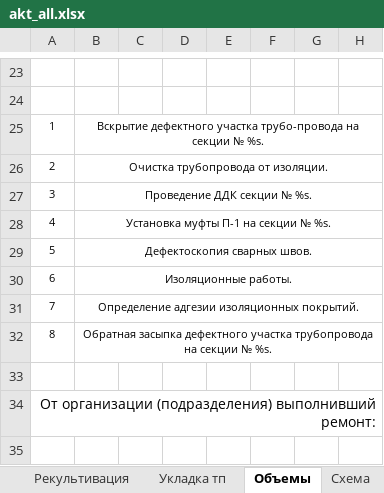
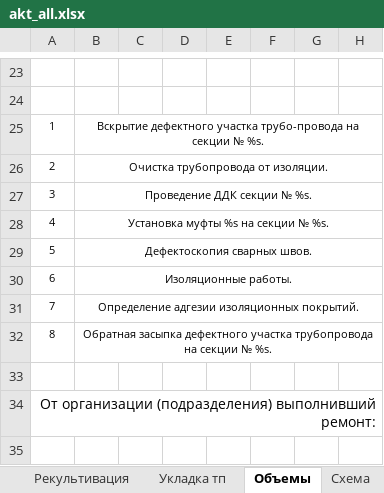
Before and after one commit to Dmitr06/PSD, an Excel workbook: Excell/akt_all.xlsx, sheet Объемы, drawn as a sheet; only a part is shown, gaps mark what is left out; values as stored, in another font and other column widths than the file's, no borders; the diff names each change by its address in the sheet, - before the commit and + after, or states it on an @@ line.

```diff
--- a/Excell/akt_all.xlsx (sheet Объемы)
+++ b/Excell/akt_all.xlsx (sheet Объемы)
-B28: Установка муфты П-1 на секции № %s.
+B28: Установка муфты %s на секции № %s.
```
Also changed, not shown: sheet Адгезия, sheet Укладка тп, Excell/akt_vh.xlsx, 1 other file.
